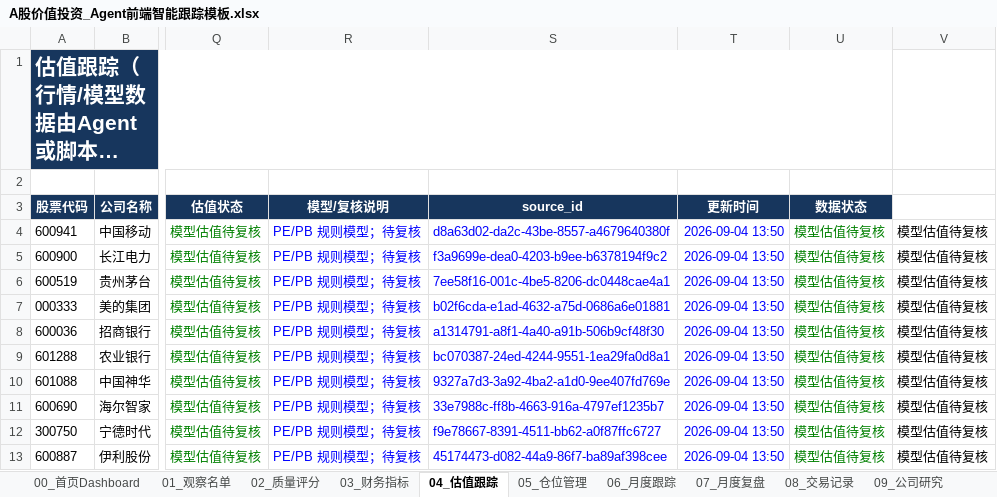
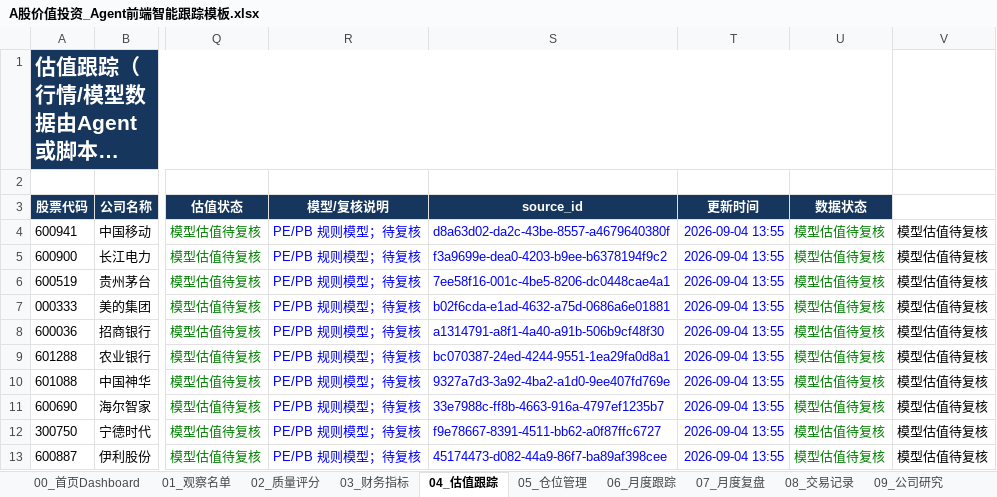
Before and after one commit to MingMingLiu0112/value-investment, an Excel workbook: A股价值投资_Agent前端智能跟踪模板.xlsx, sheet 04_估值跟踪, drawn as a sheet; only a part is shown, gaps mark what is left out; long unchanged cells end in …; values as stored, in another font and other column widths than the file's, no borders; conditional formats not drawn; the diff names each change by its address in the sheet, - before the commit and + after, or states it on an @@ line.

```diff
--- a/A股价值投资_Agent前端智能跟踪模板.xlsx (sheet 04_估值跟踪)
+++ b/A股价值投资_Agent前端智能跟踪模板.xlsx (sheet 04_估值跟踪)
-T4:T13 (更新时间): 2026-09-04 13:50
+T4:T13 (更新时间): 2026-09-04 13:55
```
Also changed, not shown: sheet 14_财报候选, sheet 01_观察名单, sheet 00_首页Dashboard, charts or pictures.
